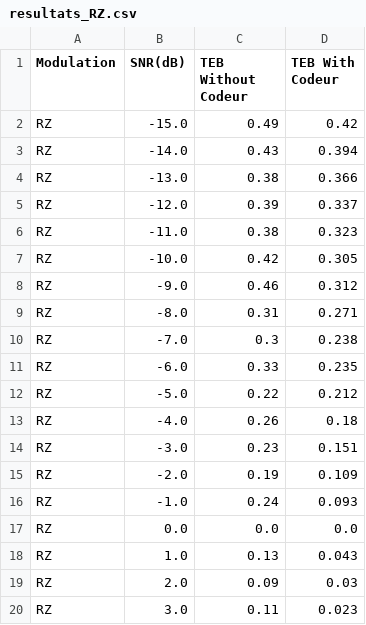
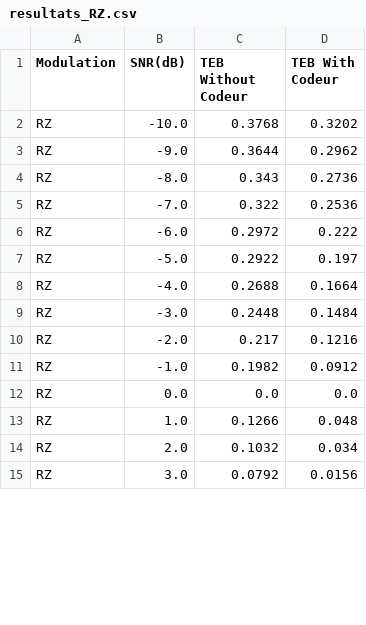
Before and after one commit to N367B/sit213, a CSV file: resultats/resultats_RZ.csv, drawn as a sheet; only a part is shown; the diff covers the shown part only.

```diff
--- a/resultats/resultats_RZ.csv
+++ b/resultats/resultats_RZ.csv
@@ -1,20 +1,15 @@
 Modulation,SNR(dB),TEB Without Codeur,TEB With Codeur
-RZ,-15.0,0.49,0.42
-RZ,-14.0,0.43,0.394
-RZ,-13.0,0.38,0.366
-RZ,-12.0,0.39,0.337
-RZ,-11.0,0.38,0.323
-RZ,-10.0,0.42,0.305
-RZ,-9.0,0.46,0.312
-RZ,-8.0,0.31,0.271
-RZ,-7.0,0.3,0.238
-RZ,-6.0,0.33,0.235
-RZ,-5.0,0.22,0.212
-RZ,-4.0,0.26,0.18
-RZ,-3.0,0.23,0.151
-RZ,-2.0,0.19,0.109
-RZ,-1.0,0.24,0.093
+RZ,-10.0,0.3768,0.3202
+RZ,-9.0,0.3644,0.2962
+RZ,-8.0,0.343,0.2736
+RZ,-7.0,0.322,0.2536
+RZ,-6.0,0.2972,0.222
+RZ,-5.0,0.2922,0.197
+RZ,-4.0,0.2688,0.1664
+RZ,-3.0,0.2448,0.1484
+RZ,-2.0,0.217,0.1216
+RZ,-1.0,0.1982,0.0912
 RZ,0.0,0.0,0.0
-RZ,1.0,0.13,0.043
-RZ,2.0,0.09,0.03
-RZ,3.0,0.11,0.023
+RZ,1.0,0.1266,0.048
+RZ,2.0,0.1032,0.034
+RZ,3.0,0.0792,0.0156
```
Also changed, not shown: 10 added rows and 11 edited cells elsewhere in this file, resultats/resultats_NRZ.csv, resultats/resultats_NRZT.csv, 4 other files.
